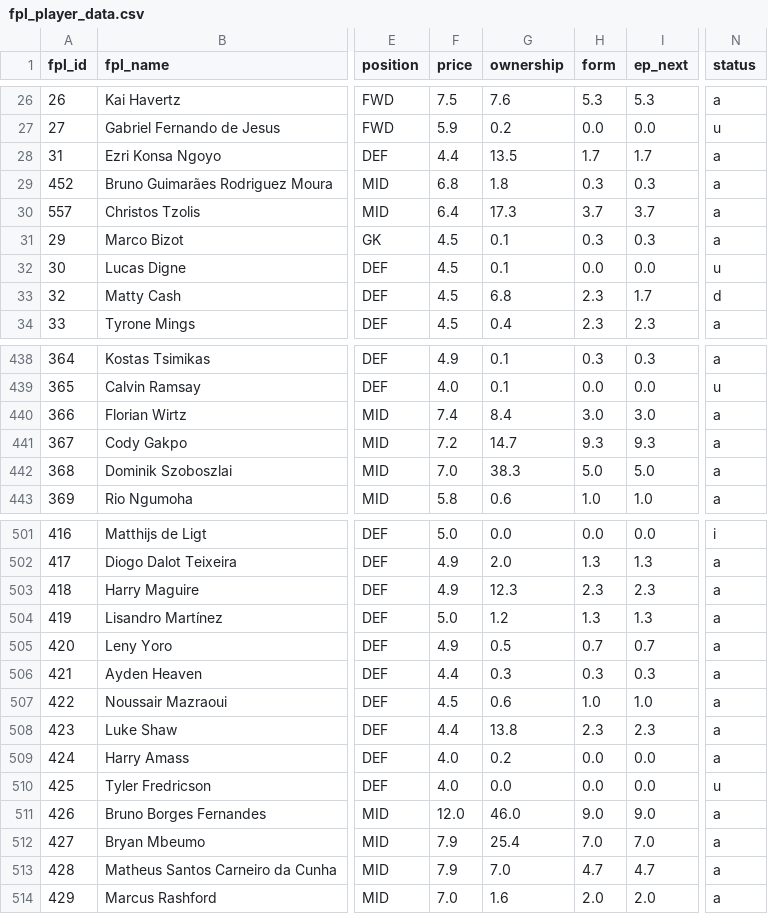
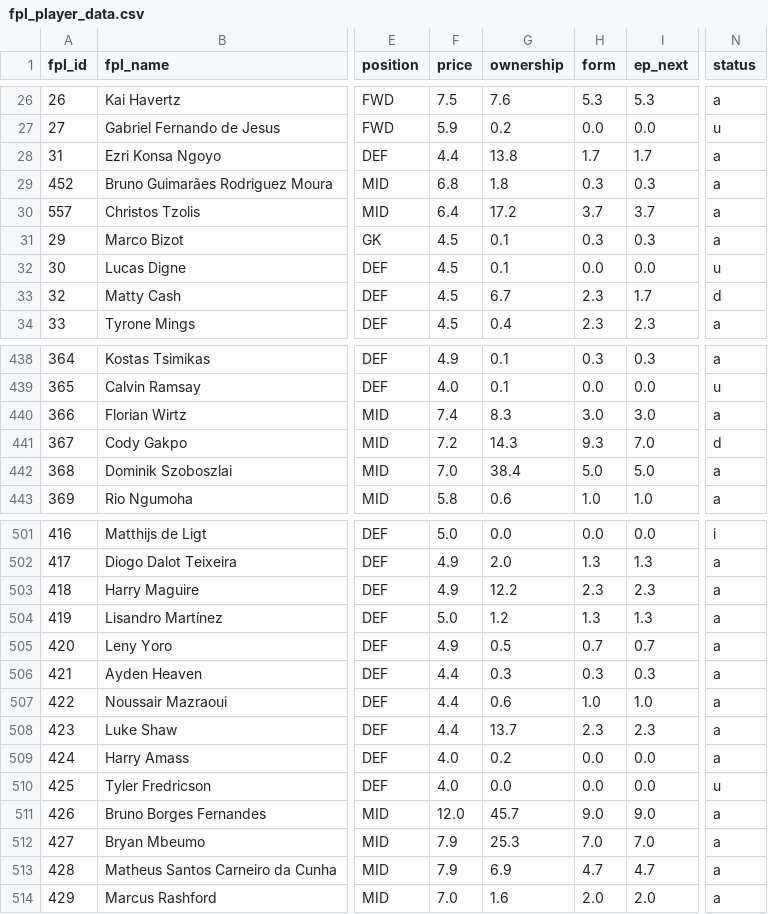
Before and after one commit to jackmaher08/FiveStat, a CSV file: data/tables/fpl_player_data.csv, drawn as a sheet; only a part is shown, gaps mark what is left out; the diff covers the shown part only; the diff names each change by its address in the sheet, - before the commit and + after, or states it on an @@ line.

```diff
--- a/data/tables/fpl_player_data.csv
+++ b/data/tables/fpl_player_data.csv
-G28 (ownership): 13.5
+G28 (ownership): 13.8
-G30 (ownership): 17.3
+G30 (ownership): 17.2
-G33 (ownership): 6.8
+G33 (ownership): 6.7
-G440 (ownership): 8.4
+G440 (ownership): 8.3
-G441 (ownership): 14.7
+G441 (ownership): 14.3
-I441 (ep_next): 9.3
+I441 (ep_next): 7.0
-N441 (status): a
+N441 (status): d
-G442 (ownership): 38.3
+G442 (ownership): 38.4
-G503 (ownership): 12.3
+G503 (ownership): 12.2
-F507 (price): 4.5
+F507 (price): 4.4
-G508 (ownership): 13.8
+G508 (ownership): 13.7
-G511 (ownership): 46.0
+G511 (ownership): 45.7
-G512 (ownership): 25.4
+G512 (ownership): 25.3
-G513 (ownership): 7.0
+G513 (ownership): 6.9
```
Also changed, not shown: 62 edited cells elsewhere in this file, data/tables/bookie_ou_by_gw.csv, data/tables/bookie_win_by_gw.csv, 12 other files.
